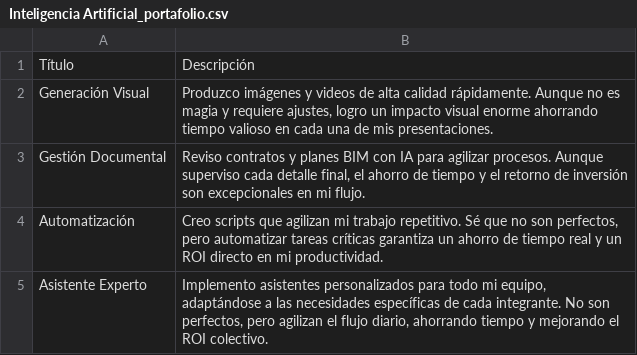
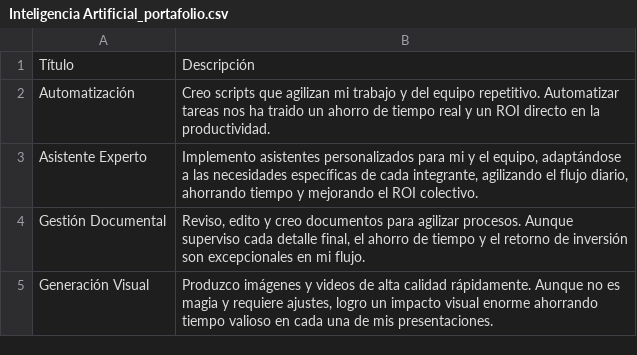
Before and after one commit to eduardoehr89-source/portafolio, a CSV file: Inteligencia Artificial_portafolio.csv, drawn as a sheet.

Commit message:
Add files via upload

```diff
--- a/Inteligencia Artificial_portafolio.csv
+++ b/Inteligencia Artificial_portafolio.csv
@@ -1,5 +1,5 @@
 Título,Descripción
+Automatización,Creo scripts que agilizan mi trabajo y del equipo repetitivo. Automatizar tareas nos ha traido un ahorro de tiempo real y un ROI directo en la productividad.
+Asistente Experto,"Implemento asistentes personalizados para mi y el equipo, adaptándose a las necesidades específicas de cada integrante, agilizando el flujo diario, ahorrando tiempo y mejorando el ROI colectivo."
+Gestión Documental,"Reviso, edito y creo documentos para agilizar procesos. Aunque superviso cada detalle final, el ahorro de tiempo y el retorno de inversión son excepcionales en mi flujo."
 Generación Visual,"Produzco imágenes y videos de alta calidad rápidamente. Aunque no es magia y requiere ajustes, logro un impacto visual enorme ahorrando tiempo valioso en cada una de mis presentaciones."
-Gestión Documental,"Reviso contratos y planes BIM con IA para agilizar procesos. Aunque superviso cada detalle final, el ahorro de tiempo y el retorno de inversión son excepcionales en mi flujo."
-Automatización,"Creo scripts que agilizan mi trabajo repetitivo. Sé que no son perfectos, pero automatizar tareas críticas garantiza un ahorro de tiempo real y un ROI directo en mi productividad."
-Asistente Experto,"Implemento asistentes personalizados para todo mi equipo, adaptándose a las necesidades específicas de cada integrante. No son perfectos, pero agilizan el flujo diario, ahorrando tiempo y mejorando el ROI colectivo."
```
